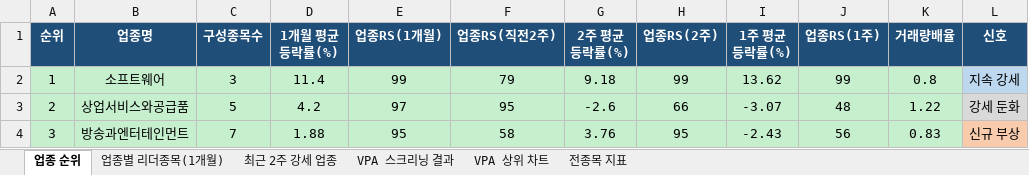
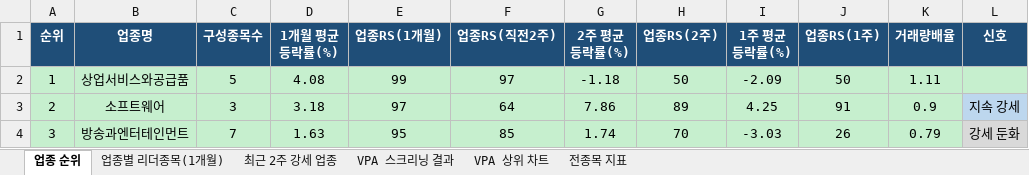
Before and after one commit to gopkh0129/stock, an Excel workbook: docs/data/swing_latest.xlsx, sheet 업종 순위, drawn as a sheet; only a part is shown; values as stored, in another font and other column widths than the file's, no borders; the diff covers the shown part only; the diff names each change by its address in the sheet, - before the commit and + after, or states it on an @@ line.

```diff
--- a/docs/data/swing_latest.xlsx (sheet 업종 순위)
+++ b/docs/data/swing_latest.xlsx (sheet 업종 순위)
-B2 (업종명): 소프트웨어
+B2 (업종명): 상업서비스와공급품
-C2 (구성종목수): 3
+C2 (구성종목수): 5
-D2 (1개월 평균등락률(%)): 11.4
+D2 (1개월 평균등락률(%)): 4.08
-F2 (업종RS(직전2주)): 79
+F2 (업종RS(직전2주)): 97
-G2 (2주 평균등락률(%)): 9.18
+G2 (2주 평균등락률(%)): -1.18
-H2 (업종RS(2주)): 99
+H2 (업종RS(2주)): 50
-I2 (1주 평균등락률(%)): 13.62
+I2 (1주 평균등락률(%)): -2.09
-J2 (업종RS(1주)): 99
+J2 (업종RS(1주)): 50
-K2 (거래량배율): 0.8
+K2 (거래량배율): 1.11
-L2 (신호): 지속 강세
+L2 (신호): (empty)
-L2 fill: #BDD7EE
+L2 fill: #C6EFCE
-B3 (업종명): 상업서비스와공급품
+B3 (업종명): 소프트웨어
-C3 (구성종목수): 5
+C3 (구성종목수): 3
-D3 (1개월 평균등락률(%)): 4.2
+D3 (1개월 평균등락률(%)): 3.18
-F3 (업종RS(직전2주)): 95
+F3 (업종RS(직전2주)): 64
-G3 (2주 평균등락률(%)): -2.6
+G3 (2주 평균등락률(%)): 7.86
-H3 (업종RS(2주)): 66
+H3 (업종RS(2주)): 89
-I3 (1주 평균등락률(%)): -3.07
+I3 (1주 평균등락률(%)): 4.25
-J3 (업종RS(1주)): 48
+J3 (업종RS(1주)): 91
-K3 (거래량배율): 1.22
+K3 (거래량배율): 0.9
-L3 (신호): 강세 둔화
+L3 (신호): 지속 강세
-L3 fill: #D9D9D9
+L3 fill: #BDD7EE
-D4 (1개월 평균등락률(%)): 1.88
+D4 (1개월 평균등락률(%)): 1.63
-F4 (업종RS(직전2주)): 58
+F4 (업종RS(직전2주)): 85
-G4 (2주 평균등락률(%)): 3.76
+G4 (2주 평균등락률(%)): 1.74
-H4 (업종RS(2주)): 95
+H4 (업종RS(2주)): 70
-I4 (1주 평균등락률(%)): -2.43
+I4 (1주 평균등락률(%)): -3.03
-J4 (업종RS(1주)): 56
+J4 (업종RS(1주)): 26
-K4 (거래량배율): 0.83
+K4 (거래량배율): 0.79
-L4 (신호): 신규 부상
+L4 (신호): 강세 둔화
-L4 fill: #F8CBAD
+L4 fill: #D9D9D9
```
Also changed, not shown: 405 edited cells and cell formats elsewhere in this sheet, sheet 전종목 지표, sheet 최근 2주 강세 업종, sheet 업종별 리더종목(1개월), sheet VPA 스크리닝 결과, charts or pictures, 1 other file.
